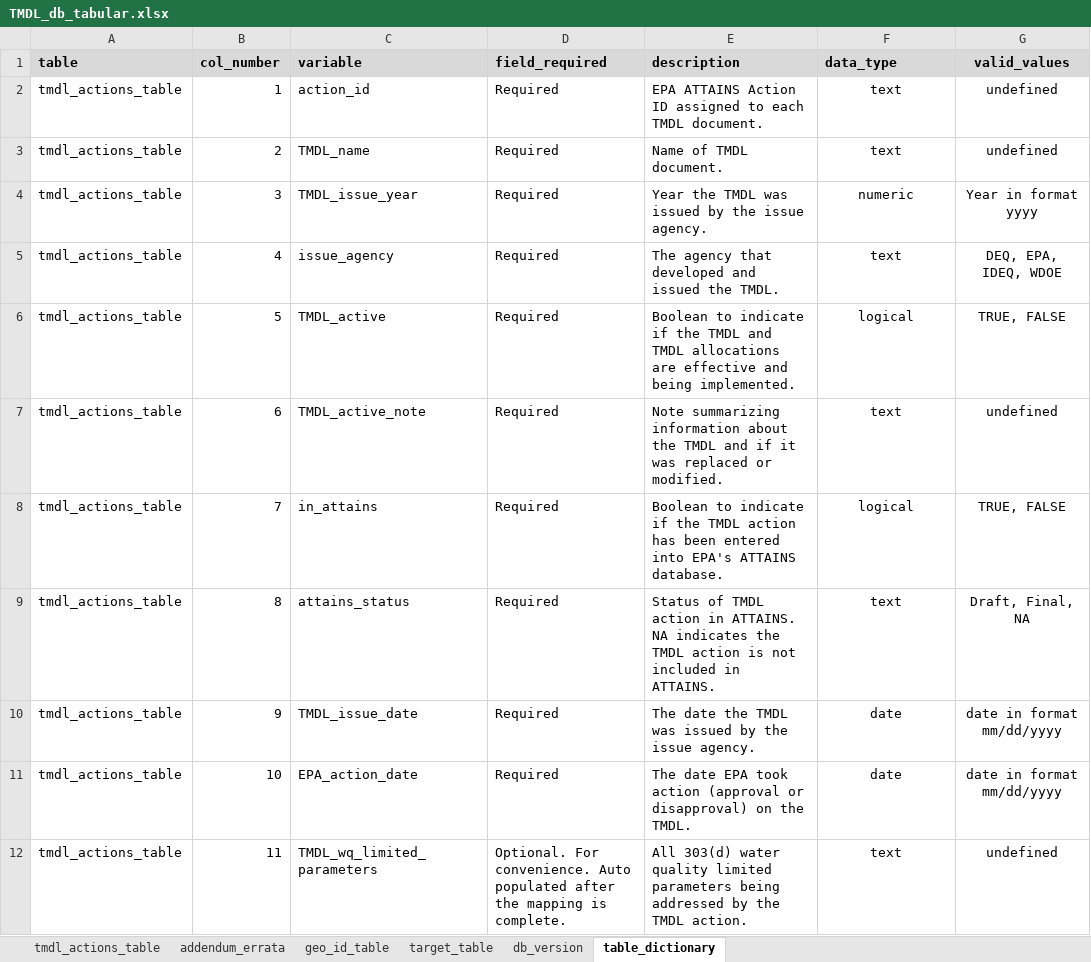
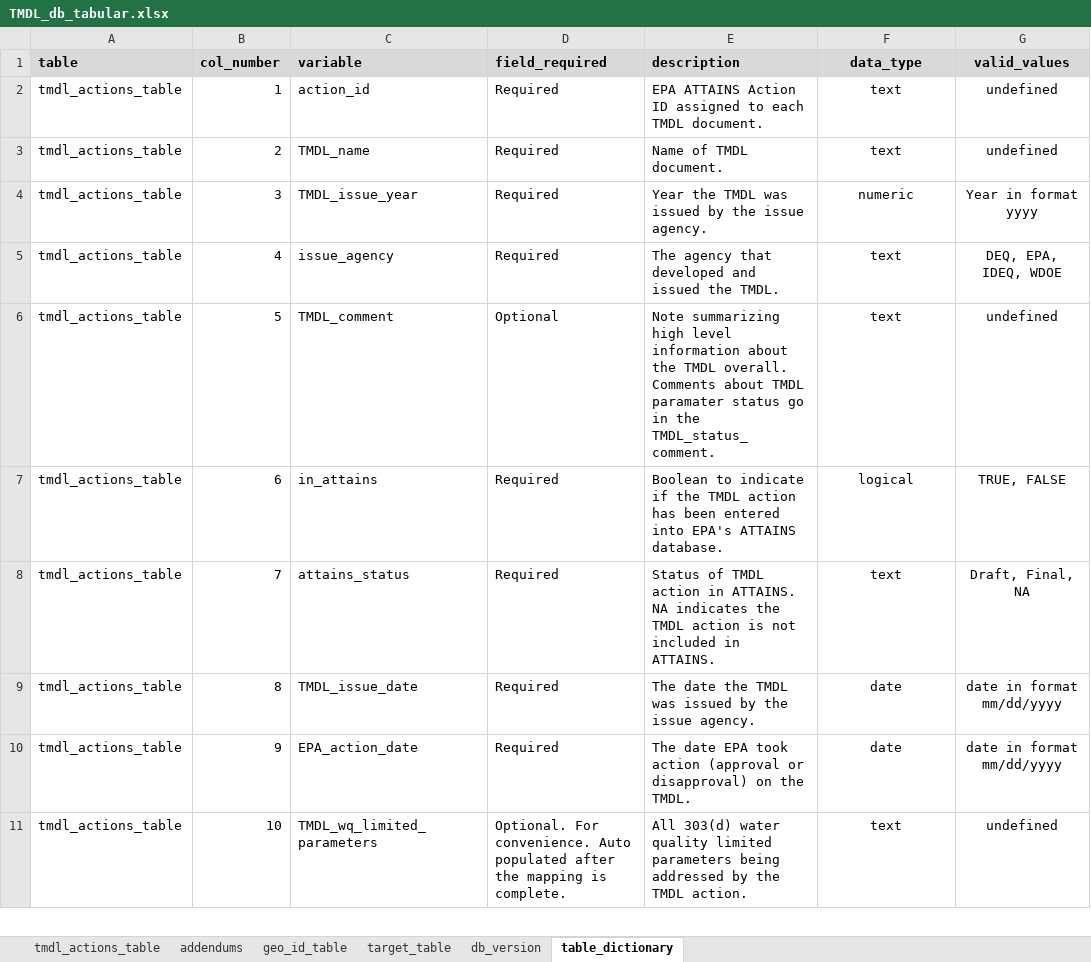
Before and after one commit to DEQrmichie/odeqtmdl, an Excel workbook: data_raw/TMDL_db_tabular.xlsx, sheet table_dictionary, drawn as a sheet; only a part is shown; values as stored, in another font and other column widths than the file's, no borders; removed rows and columns are numbered as before the commit, all else as after; the diff covers the shown part only; the diff names each change by its address in the sheet, - before the commit and + after, or states it on an @@ line.

Commit message:
Update TMDL_db_tabular.xlsx

```diff
--- a/data_raw/TMDL_db_tabular.xlsx (sheet table_dictionary)
+++ b/data_raw/TMDL_db_tabular.xlsx (sheet table_dictionary)
-sheet tab: addendum_errata
+sheet tab: addendums
-F1 alignment: left
+F1 alignment: center
-row 6: tmdl_actions_table | 5 | TMDL_active | Required | Boolean to indicate if the TMDL and TMDL allocations are effective and being implemented. | logical | TRUE, FALSE
-B6 (col_number): 6
+B6 (col_number): 5
-C6 (variable): TMDL_active_note
+C6 (variable): TMDL_comment
-D6 (field_required): Required
+D6 (field_required): Optional
-E6 (description): Note summarizing information about the TMDL and if it was replaced or modified.
+E6 (description): Note summarizing high level information about the TMDL overall. Comments about TMDL paramater status go in the TMDL_status_comment.
-B7 (col_number): 7
+B7 (col_number): 6
-B8 (col_number): 8
+B8 (col_number): 7
-B9 (col_number): 9
+B9 (col_number): 8
-B10 (col_number): 10
+B10 (col_number): 9
-B11 (col_number): 11
+B11 (col_number): 10
```
Also changed, not shown: 4 added rows and 19 edited cells elsewhere in this sheet, sheet target_table, sheet tmdl_actions_table, sheet addendums, sheet geo_id_table.
